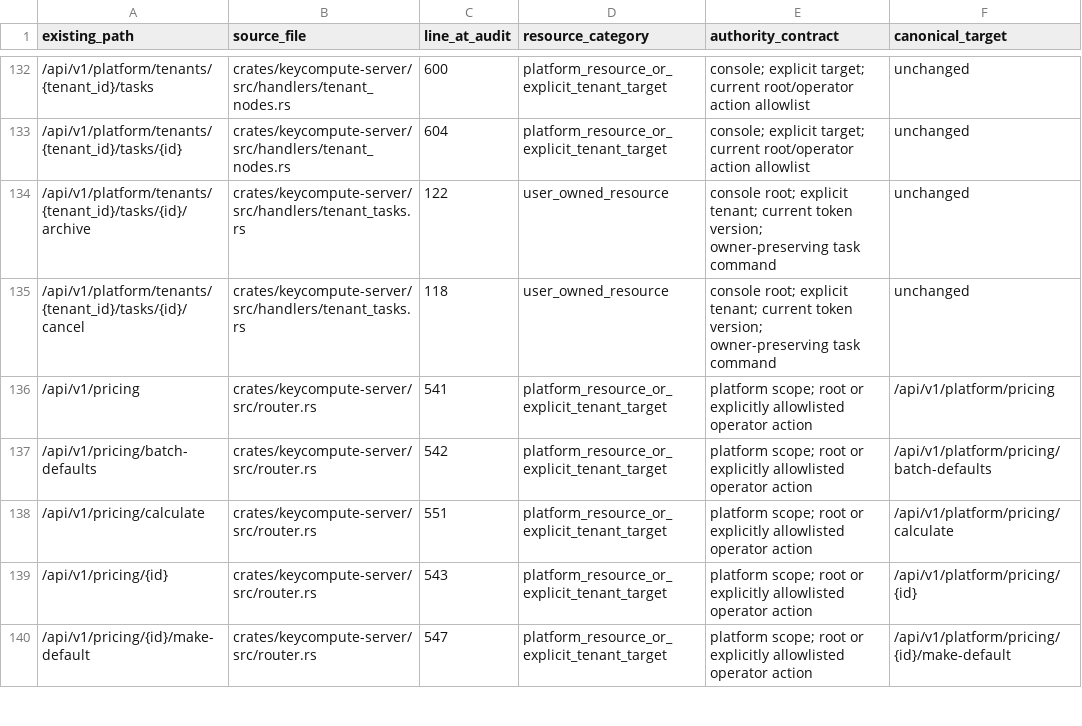
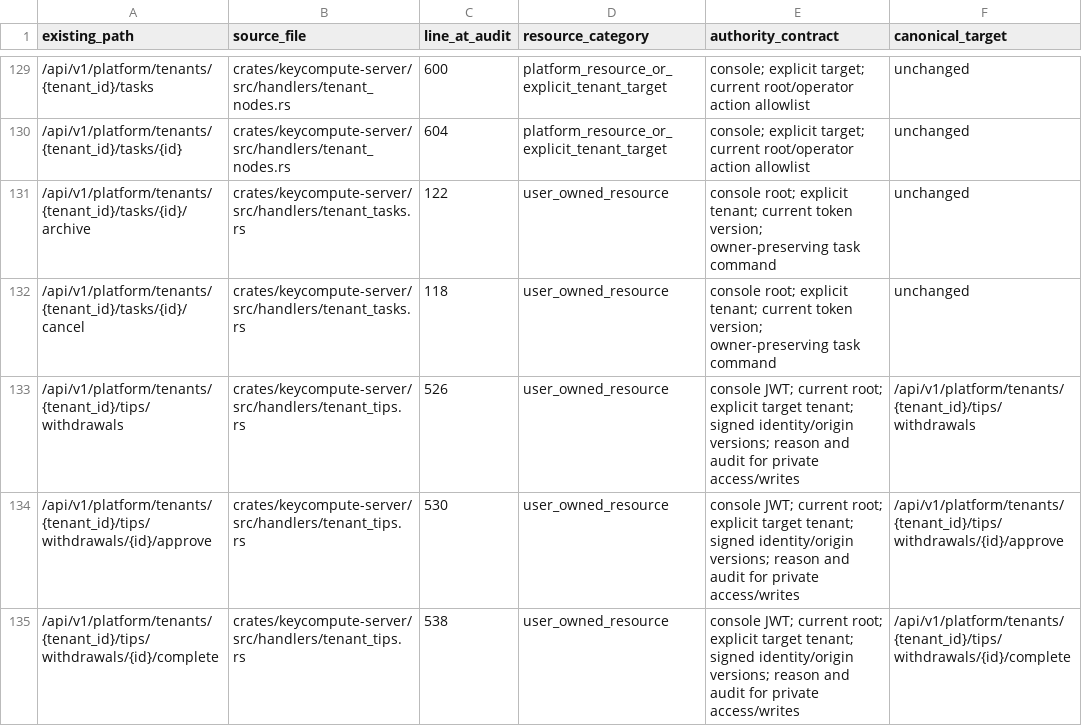
Before and after one commit to keycompute/keycompute, a TSV file: docs/tenant-route-inventory.tsv, drawn as a sheet; only a part is shown, gaps mark what is left out; the shorter side is filled out with more unchanged rows; the diff covers the shown part only; the diff names each change by its address in the sheet, - before the commit and + after, or states it on an @@ line.

Commit message:
feat(tenant): isolate node earnings and withdrawal authorization
Bind immutable earnings and withdrawals to their original tenant, owner and currency. Enforce current console scopes, scoped idempotency, atomic balance conversion and audited approval/payout access. Preserve accepted settlement after member removal and recheck expiry after wallet or audit waits.

Verify 2595 default-parallel workspace tests, 8 explicit opt-in flows, repeat financial concurrency/expiry checks, strict all-target/all-feature Clippy and native/WASM builds. No production state, credentials, payments or deployment changed.

```diff
--- a/docs/tenant-route-inventory.tsv
+++ b/docs/tenant-route-inventory.tsv
+row 133: /api/v1/platform/tenants/{tenant_id}/tips/withdrawals | crates/keycompute-server/src/handlers/tenant_tips.rs | 526 | user_owned_resource | console JWT; current root; explicit target tenant; signed identity/origin versions; reason and audit for private access/writes | /api/v1/platform/tenants/{tenant_id}/tips/withdrawals
+row 134: /api/v1/platform/tenants/{tenant_id}/tips/withdrawals/{id}/approve | crates/keycompute-server/src/handlers/tenant_tips.rs | 530 | user_owned_resource | console JWT; current root; explicit target tenant; signed identity/origin versions; reason and audit for private access/writes | /api/v1/platform/tenants/{tenant_id}/tips/withdrawals/{id}/approve
+row 135: /api/v1/platform/tenants/{tenant_id}/tips/withdrawals/{id}/complete | crates/keycompute-server/src/handlers/tenant_tips.rs | 538 | user_owned_resource | console JWT; current root; explicit target tenant; signed identity/origin versions; reason and audit for private access/writes | /api/v1/platform/tenants/{tenant_id}/tips/withdrawals/{id}/complete
```
Also changed, not shown: 7 added rows, 3 removed rows and 1 edited cell elsewhere in this file, docs/tenant-cache-job-inventory.tsv, 19 other files.
